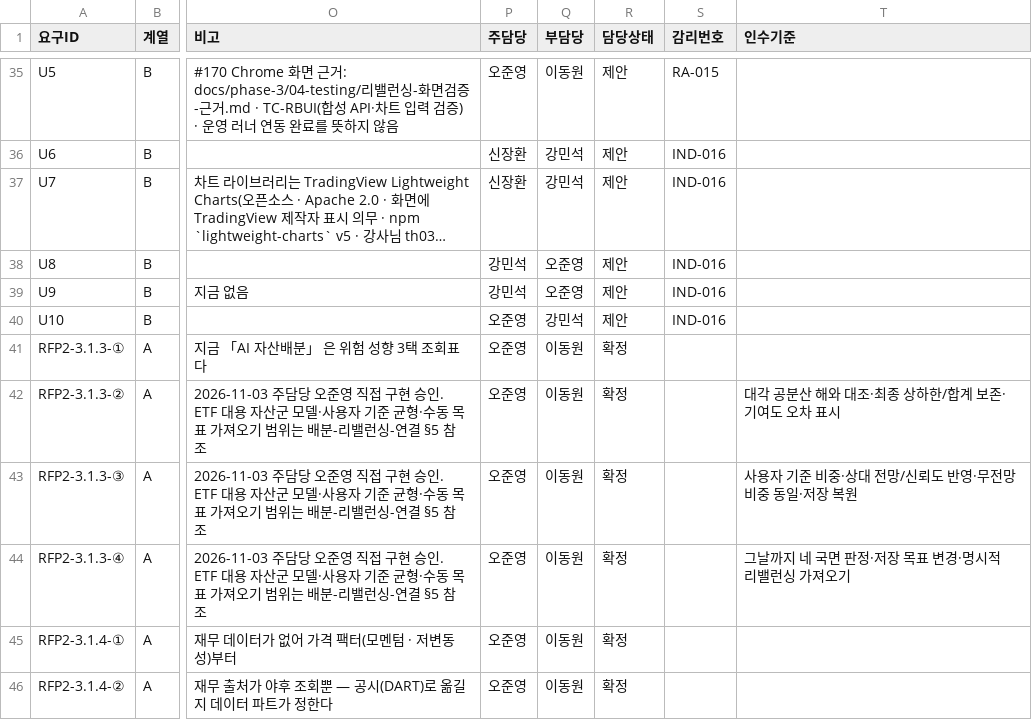
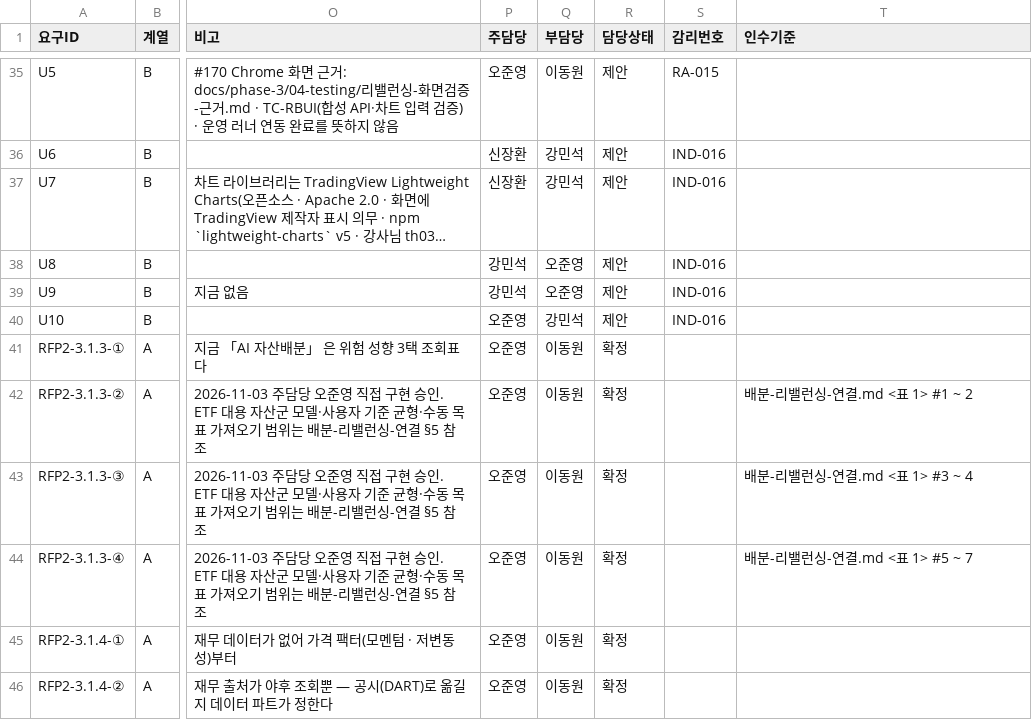
Before and after one commit to EST-team-project/Qurious, a TSV file: docs/phase-3/01-analysis/requirements/대장/요구-대장.tsv, drawn as a sheet; only a part is shown, gaps mark what is left out; long unchanged cells end in …; the diff names each change by its address in the sheet, - before the commit and + after, or states it on an @@ line.

```diff
--- a/docs/phase-3/01-analysis/requirements/대장/요구-대장.tsv
+++ b/docs/phase-3/01-analysis/requirements/대장/요구-대장.tsv
-T42 (인수기준): 대각 공분산 해와 대조·최종 상하한/합계 보존·기여도 오차 표시
+T42 (인수기준): 배분-리밸런싱-연결.md <표 1> #1 ~ 2
-T43 (인수기준): 사용자 기준 비중·상대 전망/신뢰도 반영·무전망 비중 동일·저장 복원
+T43 (인수기준): 배분-리밸런싱-연결.md <표 1> #3 ~ 4
-T44 (인수기준): 그날까지 네 국면 판정·저장 목표 변경·명시적 리밸런싱 가져오기
+T44 (인수기준): 배분-리밸런싱-연결.md <표 1> #5 ~ 7
```
Also changed, not shown: docs/phase-3/01-analysis/requirements/대장/시험-요구대장.tsv, 3 other files.
